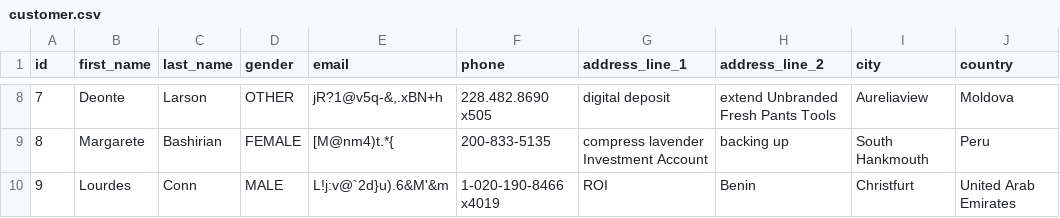
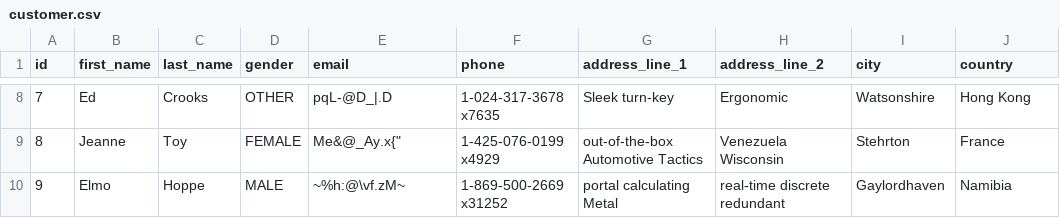
Before and after one commit to a-zuevich/online-store, a CSV file: src/main/resources/config/liquibase/fake-data/customer.csv, drawn as a sheet; only a part is shown, gaps mark what is left out; the diff covers the shown part only.

```diff
--- a/src/main/resources/config/liquibase/fake-data/customer.csv
+++ b/src/main/resources/config/liquibase/fake-data/customer.csv
@@ -8,3 +8,3 @@ id;first_name;last_name;gender;email;phone;address_line_1;address_line_2;city;co
-7;Deonte;Larson;OTHER;"jR?1@v5q-&,.xBN+h";228.482.8690 x505;digital deposit;extend Unbranded Fresh Pants Tools;Aureliaview;Moldova
-8;Margarete;Bashirian;FEMALE;"[M@nm4)t.*{";200-833-5135;compress lavender Investment Account;backing up;South Hankmouth;Peru
-9;Lourdes;Conn;MALE;"L!j:v@`2d}u).6&M'&m";1-020-190-8466 x4019;ROI;Benin;Christfurt;United Arab Emirates
+7;Ed;Crooks;OTHER;"pqL-@D_|.D";1-024-317-3678 x7635;Sleek turn-key;Ergonomic;Watsonshire;Hong Kong
+8;Jeanne;Toy;FEMALE;"Me&@_Ay.x{""";1-425-076-0199 x4929;out-of-the-box Automotive Tactics;Venezuela Wisconsin;Stehrton;France
+9;Elmo;Hoppe;MALE;"~%h:@\vf.zM~";1-869-500-2669 x31252;portal calculating Metal;real-time discrete redundant;Gaylordhaven;Namibia
```
Also changed, not shown: 63 edited cells elsewhere in this file, src/main/resources/config/liquibase/fake-data/invoice.csv, src/main/resources/config/liquibase/fake-data/order_item.csv, 37 other files.
